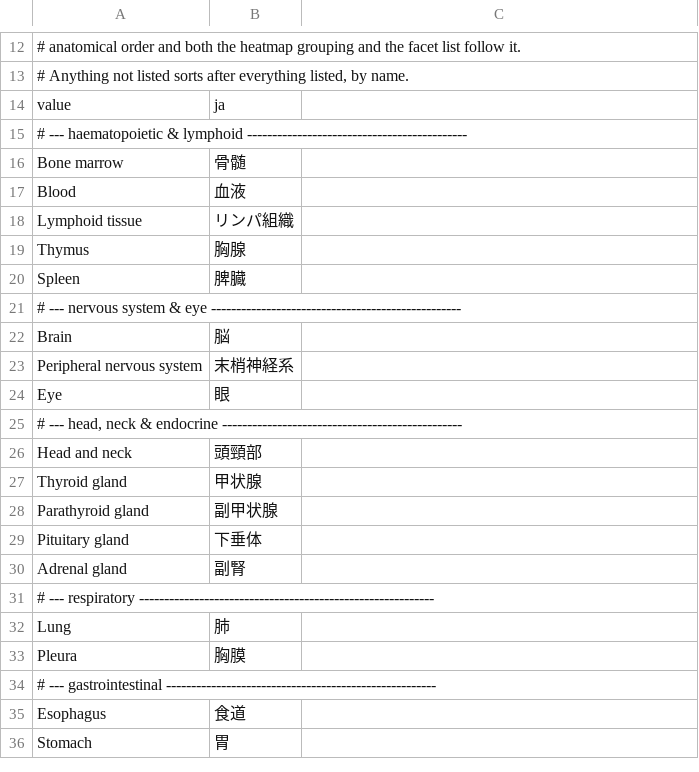
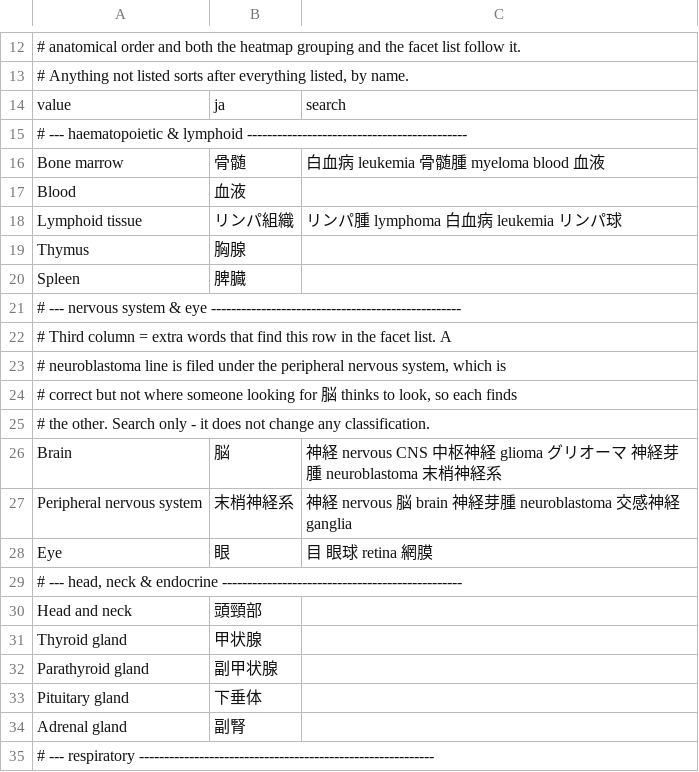
Before and after one commit to pepsea/cell_line_expression_analysis, a TSV file: hpa_cellexp/reference/labels_ja.tsv, drawn as a sheet; only a part is shown, gaps mark what is left out; the shorter side is filled out with more unchanged rows.

```diff
--- a/hpa_cellexp/reference/labels_ja.tsv
+++ b/hpa_cellexp/reference/labels_ja.tsv
@@ -13,7 +13,7 @@
 # Anything not listed sorts after everything listed, by name.
-value	ja
+value	ja	search
 # --- haematopoietic & lymphoid --------------------------------------------
-Bone marrow	骨髄
+Bone marrow	骨髄	白血病 leukemia 骨髄腫 myeloma blood 血液
 Blood	血液
-Lymphoid tissue	リンパ組織
+Lymphoid tissue	リンパ組織	リンパ腫 lymphoma 白血病 leukemia リンパ球
 Thymus	胸腺
@@ -21,5 +21,9 @@ Spleen	脾臓
 # --- nervous system & eye --------------------------------------------------
-Brain	脳
-Peripheral nervous system	末梢神経系
-Eye	眼
+# Third column = extra words that find this row in the facet list.  A
+# neuroblastoma line is filed under the peripheral nervous system, which is
+# correct but not where someone looking for 脳 thinks to look, so each finds
+# the other.  Search only - it does not change any classification.
+Brain	脳	神経 nervous CNS 中枢神経 glioma グリオーマ 神経芽腫 neuroblastoma 末梢神経系
+Peripheral nervous system	末梢神経系	神経 nervous 脳 brain 神経芽腫 neuroblastoma 交感神経 ganglia
+Eye	眼	目 眼球 retina 網膜
 # --- head, neck & endocrine ------------------------------------------------
```
Also changed, not shown: hpa_cellexp/reference/cell_line_organ.tsv, 8 other files.
